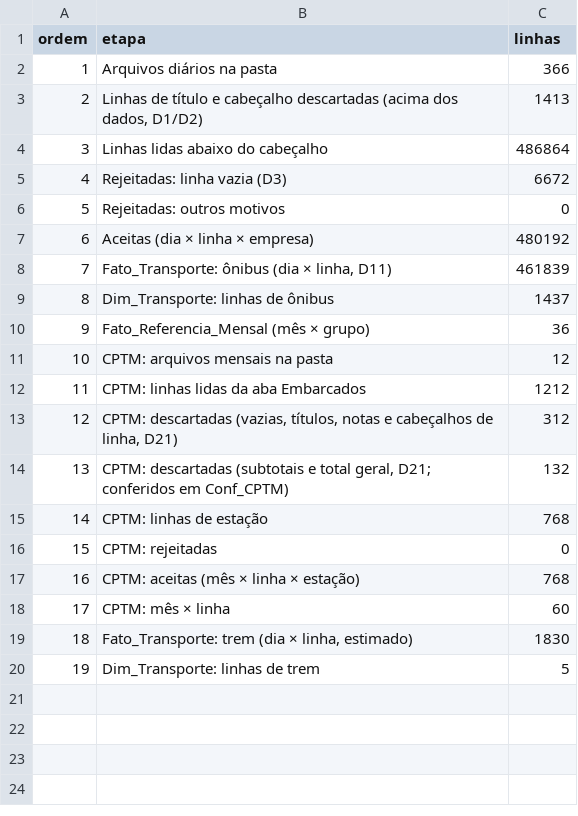
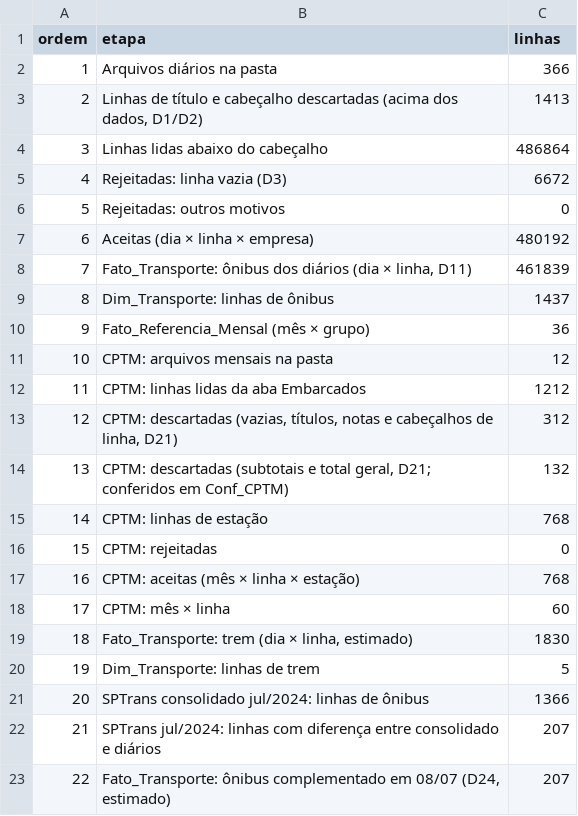
Before and after one commit to Luciano-O/projeto_cheiU_FATEC, a CSV file: MA2026-entrega-parcial/02-powerquery/dados_limpos/Conf_Etapas.csv, drawn as a sheet.

```diff
--- a/MA2026-entrega-parcial/02-powerquery/dados_limpos/Conf_Etapas.csv
+++ b/MA2026-entrega-parcial/02-powerquery/dados_limpos/Conf_Etapas.csv
@@ -7,3 +7,3 @@ ordem,etapa,linhas
 6,Aceitas (dia × linha × empresa),480192
-7,"Fato_Transporte: ônibus (dia × linha, D11)",461839
+7,"Fato_Transporte: ônibus dos diários (dia × linha, D11)",461839
 8,Dim_Transporte: linhas de ônibus,1437
@@ -20 +20,4 @@ ordem,etapa,linhas
 19,Dim_Transporte: linhas de trem,5
+20,SPTrans consolidado jul/2024: linhas de ônibus,1366
+21,SPTrans jul/2024: linhas com diferença entre consolidado e diários,207
+22,"Fato_Transporte: ônibus complementado em 08/07 (D24, estimado)",207
```
Also changed, not shown: MA2026-entrega-parcial/02-powerquery/dados_limpos/Conf_Publicado.csv, MA2026-entrega-parcial/02-powerquery/dados_limpos/Conf_Reconciliacao.csv, 22 other files.
